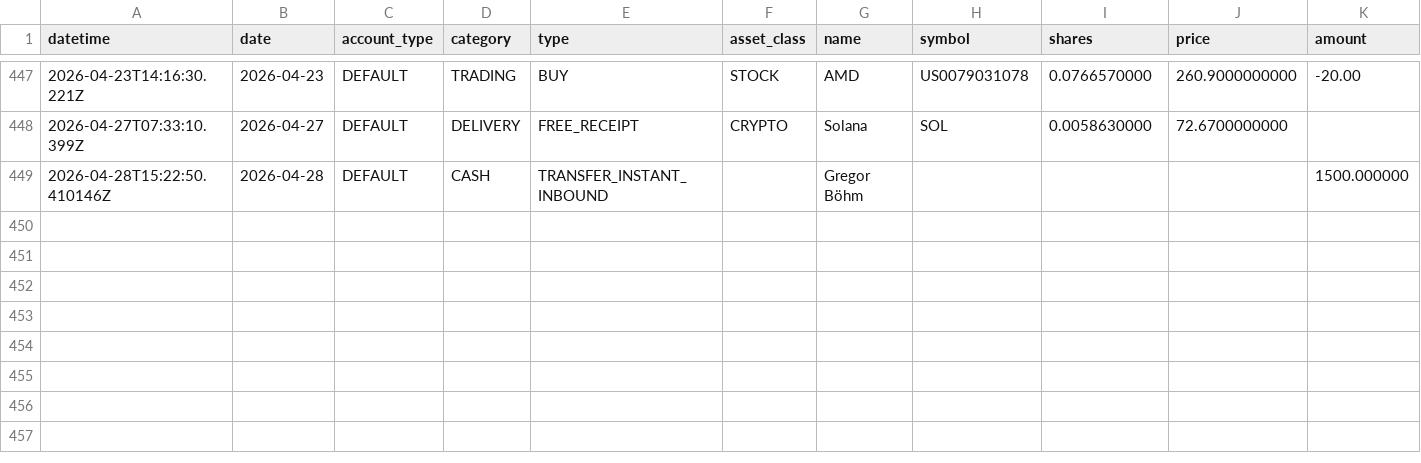
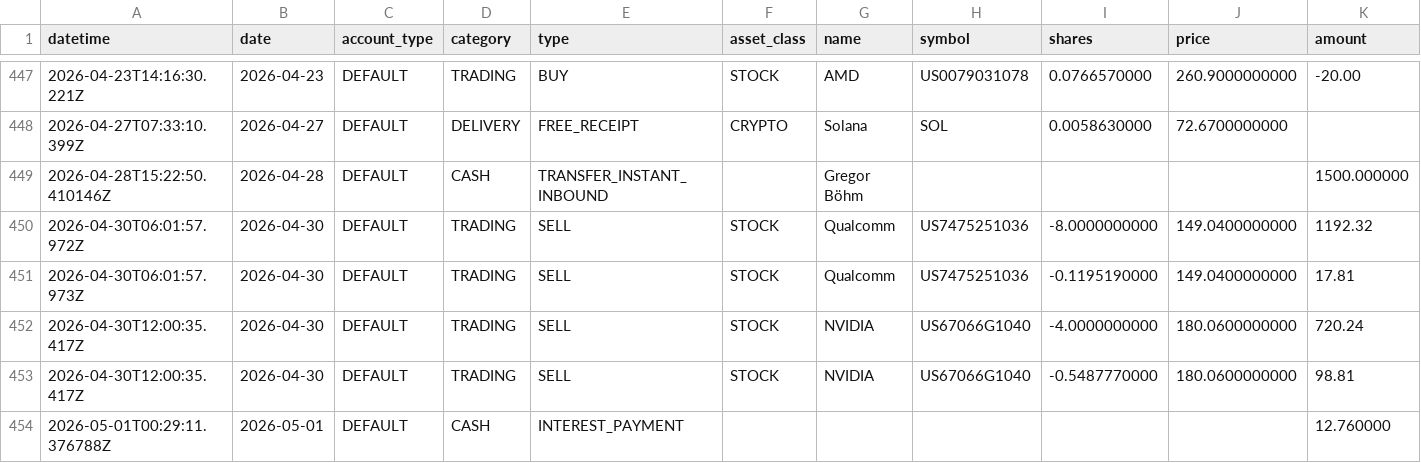
Before and after one commit to GregsterBoe/Macro-Assist, a CSV file: data/tr_positions.csv, drawn as a sheet; only a part is shown, gaps mark what is left out; rows hold the shown columns only; the diff names each change by its address in the sheet, - before the commit and + after, or states it on an @@ line.

Commit message:
Automated TR Position Update: 2026-05-01 14:36

```diff
--- a/data/tr_positions.csv
+++ b/data/tr_positions.csv
+row 450: 2026-04-30T06:01:57.972Z | 2026-04-30 | DEFAULT | TRADING | SELL | STOCK | Qualcomm | US7475251036 | -8.0000000000 | 149.0400000000 | 1192.32
+row 451: 2026-04-30T06:01:57.973Z | 2026-04-30 | DEFAULT | TRADING | SELL | STOCK | Qualcomm | US7475251036 | -0.1195190000 | 149.0400000000 | 17.81
+row 452: 2026-04-30T12:00:35.417Z | 2026-04-30 | DEFAULT | TRADING | SELL | STOCK | NVIDIA | US67066G1040 | -4.0000000000 | 180.0600000000 | 720.24
+row 453: 2026-04-30T12:00:35.417Z | 2026-04-30 | DEFAULT | TRADING | SELL | STOCK | NVIDIA | US67066G1040 | -0.5487770000 | 180.0600000000 | 98.81
+row 454: 2026-05-01T00:29:11.376788Z | 2026-05-01 | DEFAULT | CASH | INTEREST_PAYMENT |  |  |  |  |  | 12.760000
```
